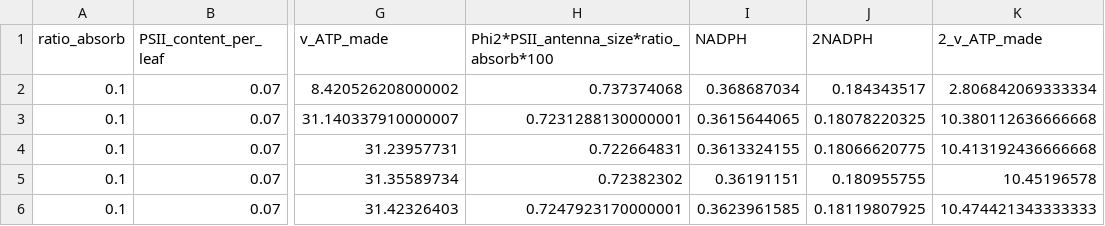
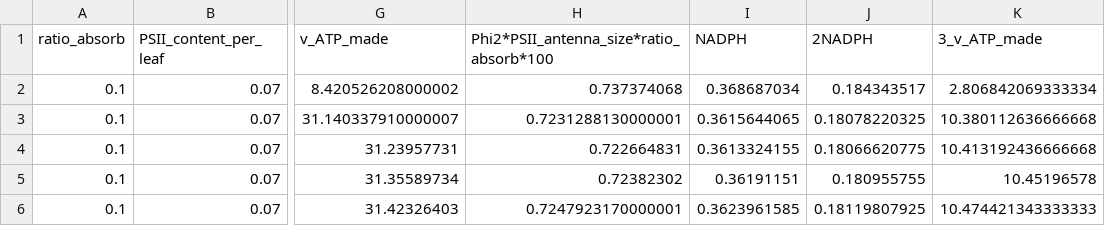
Before and after one commit to panpancui1230/co2_model, a CSV file: model/logs_QA/result_100.csv, drawn as a sheet; only a part is shown, gaps mark what is left out; the diff names each change by its address in the sheet, - before the commit and + after, or states it on an @@ line.

```diff
--- a/model/logs_QA/result_100.csv
+++ b/model/logs_QA/result_100.csv
-K1: 2_v_ATP_made
+K1: 3_v_ATP_made
```
Also changed, not shown: model/logs_QA/result_100_CO2.csv, 5 other files.
